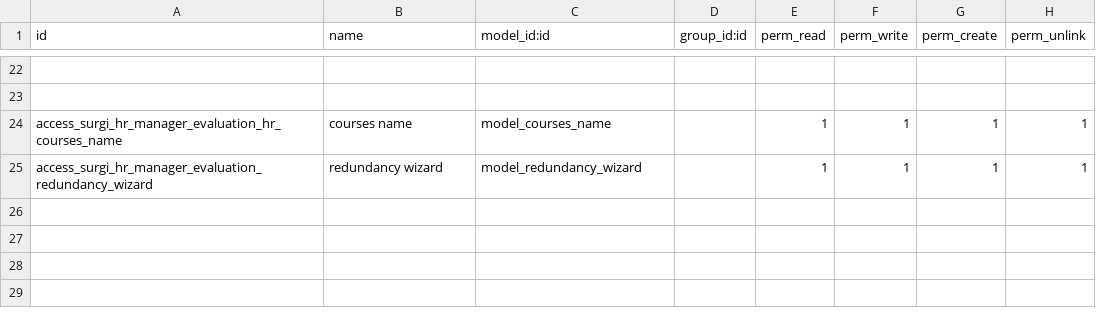
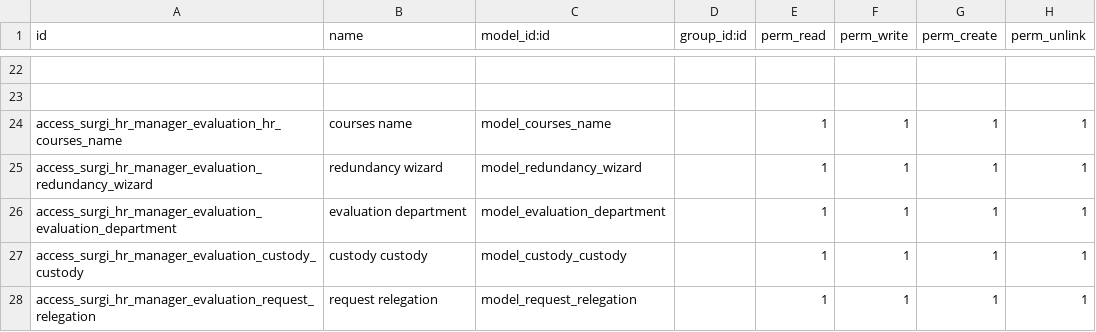
Before and after one commit to surgi-tech/production, a CSV file: surgi_evaluation/security/ir.model.access.csv, drawn as a sheet; only a part is shown, gaps mark what is left out.

Commit message:
SURGI_EVAL

```diff
--- a/surgi_evaluation/security/ir.model.access.csv
+++ b/surgi_evaluation/security/ir.model.access.csv
@@ -25 +25,4 @@ access_surgi_hr_manager_evaluation_hr_courses_name,courses name,model_courses_na
 access_surgi_hr_manager_evaluation_redundancy_wizard,redundancy wizard,model_redundancy_wizard,,1,1,1,1
+access_surgi_hr_manager_evaluation_evaluation_department,evaluation department,model_evaluation_department,,1,1,1,1
+access_surgi_hr_manager_evaluation_custody_custody,custody custody,model_custody_custody,,1,1,1,1
+access_surgi_hr_manager_evaluation_request_relegation,request relegation,model_request_relegation,,1,1,1,1
```
Also changed, not shown: 9 other files.
